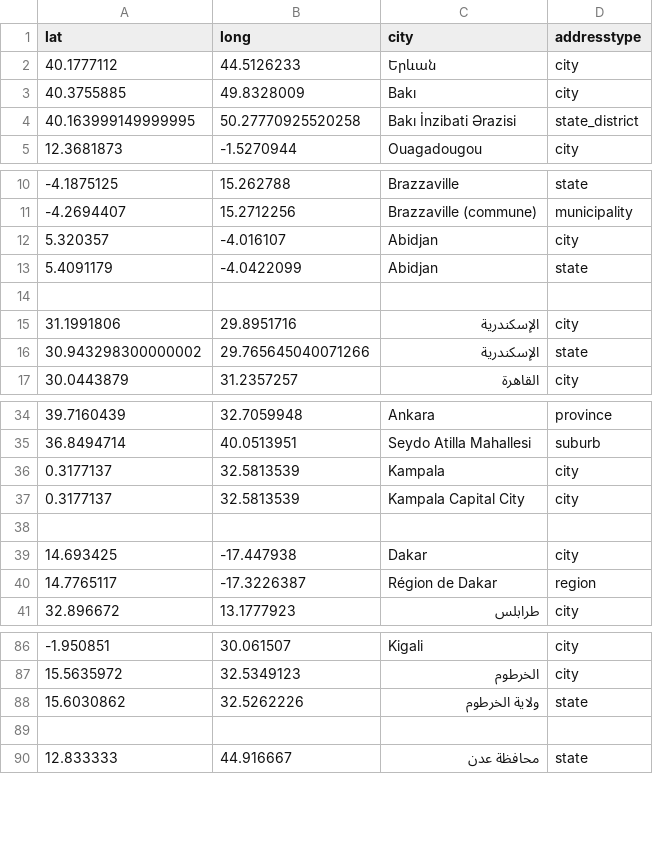
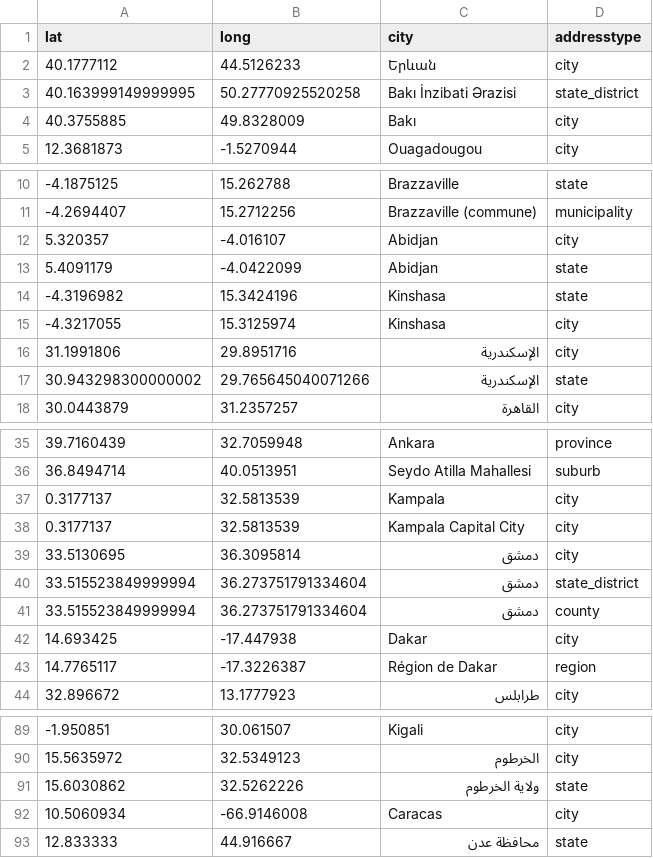
Before and after one commit to clombion/turin_crash_course, a CSV file: Cities_Coordinates.csv, drawn as a sheet; only a part is shown, gaps mark what is left out; the diff covers the shown part only.

```diff
--- a/Cities_Coordinates.csv
+++ b/Cities_Coordinates.csv
@@ -2,4 +2,4 @@ lat, long, city, addresstype
 40.1777112,44.5126233,Երևան,city
+40.163999149999995,50.27770925520258,Bakı İnzibati Ərazisi,state_district
 40.3755885,49.8328009,Bakı,city
-40.163999149999995,50.27770925520258,Bakı İnzibati Ərazisi,state_district
 12.3681873,-1.5270944,Ouagadougou,city
@@ -13,3 +13,4 @@ lat, long, city, addresstype
 5.4091179,-4.0422099,Abidjan,state
-
+-4.3196982,15.3424196,Kinshasa,state
+-4.3217055,15.3125974,Kinshasa,city
 31.1991806,29.8951716,الإسكندرية,city
@@ -37,3 +38,5 @@ lat, long, city, addresstype
 0.3177137,32.5813539,Kampala Capital City,city
-
+33.5130695,36.3095814,دمشق,city
+33.515523849999994,36.273751791334604,دمشق,state_district
+33.515523849999994,36.273751791334604,دمشق,county
 14.693425,-17.447938,Dakar,city
@@ -88,3 +91,3 @@ lat, long, city, addresstype
 15.6030862,32.5262226,ولاية الخرطوم,state
-
+10.5060934,-66.9146008,Caracas,city
 12.833333,44.916667,محافظة عدن,state
```
Also changed, not shown: 1 added row, 1 removed row, 5 moved rows and 2 edited cells elsewhere in this file, 1 other file.
